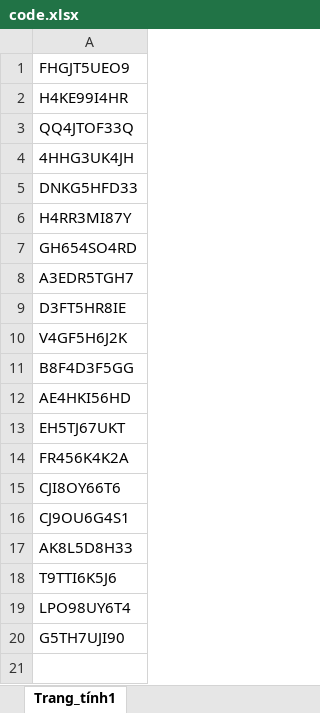
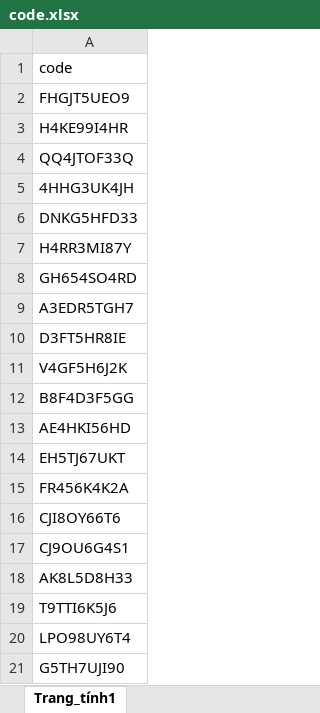
Before and after one commit to hoangnd21/isd-final, an Excel workbook: server/upload/code.xlsx, sheet Trang_tính1, drawn as a sheet; values as stored, in another font and other column widths than the file's, no borders; the diff names each change by its address in the sheet, - before the commit and + after, or states it on an @@ line.

```diff
--- a/server/upload/code.xlsx (sheet Trang_tính1)
+++ b/server/upload/code.xlsx (sheet Trang_tính1)
+row 1: code
```
Also changed, not shown: 3 other files.
